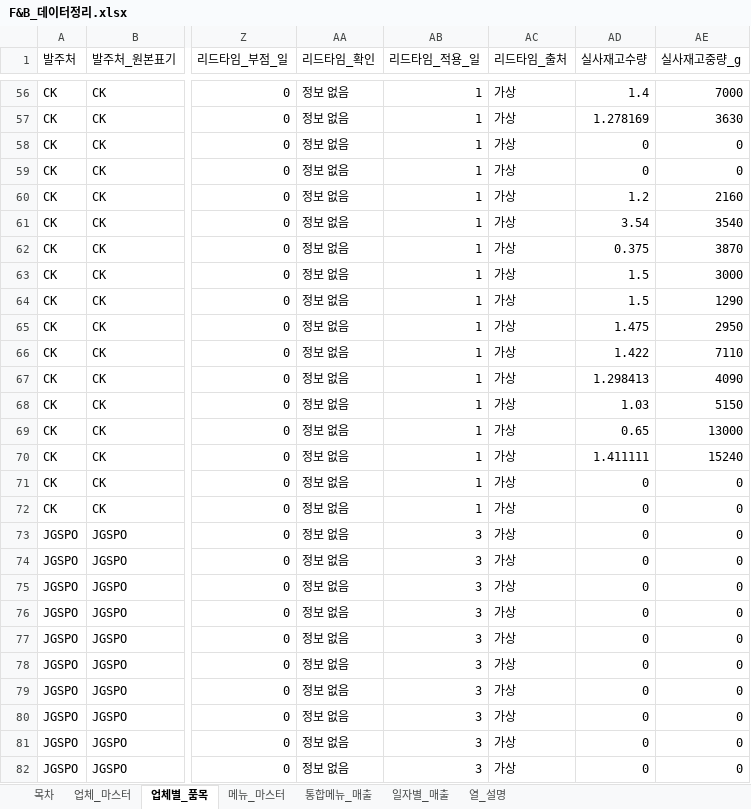
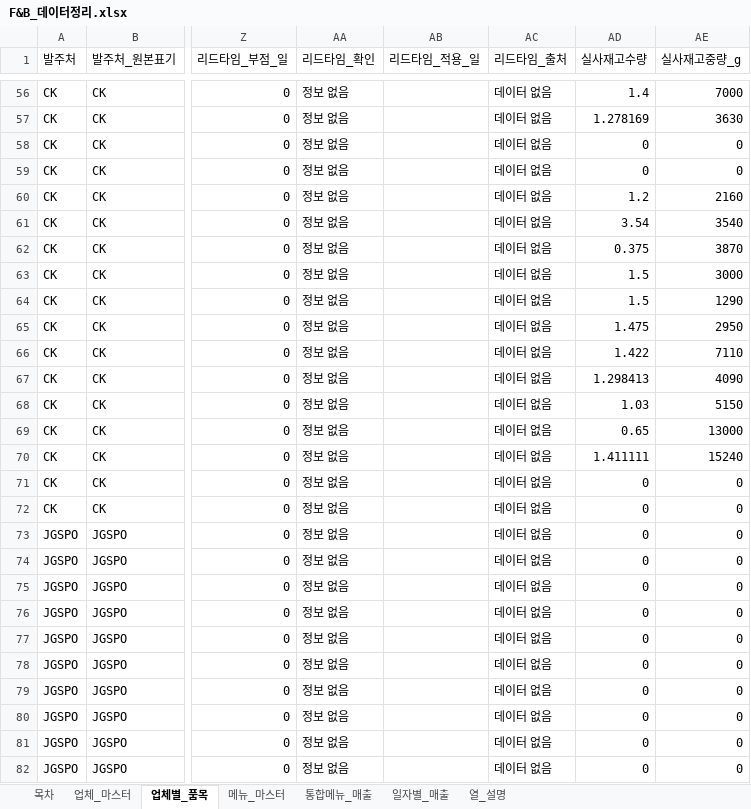
Before and after one commit to miingjji/f_b_pilot, an Excel workbook: fb_agent/data/organized/F&B_데이터정리.xlsx, sheet 업체별_품목, drawn as a sheet; only a part is shown, gaps mark what is left out; values as stored, in another font and other column widths than the file's, no borders; the diff covers the shown part only; the diff names each change by its address in the sheet, - before the commit and + after, or states it on an @@ line.

```diff
--- a/fb_agent/data/organized/F&B_데이터정리.xlsx (sheet 업체별_품목)
+++ b/fb_agent/data/organized/F&B_데이터정리.xlsx (sheet 업체별_품목)
-AB56:AB72 (리드타임_적용_일): 1
+AB56:AB72 (리드타임_적용_일): (empty)
-AC56:AC82 (리드타임_출처): 가상
+AC56:AC82 (리드타임_출처): 데이터 없음
-AB73:AB82 (리드타임_적용_일): 3
+AB73:AB82 (리드타임_적용_일): (empty)
```
Also changed, not shown: 1650 edited cells elsewhere in this sheet, sheet 업체_마스터, sheet 열_설명, 22 other files.
